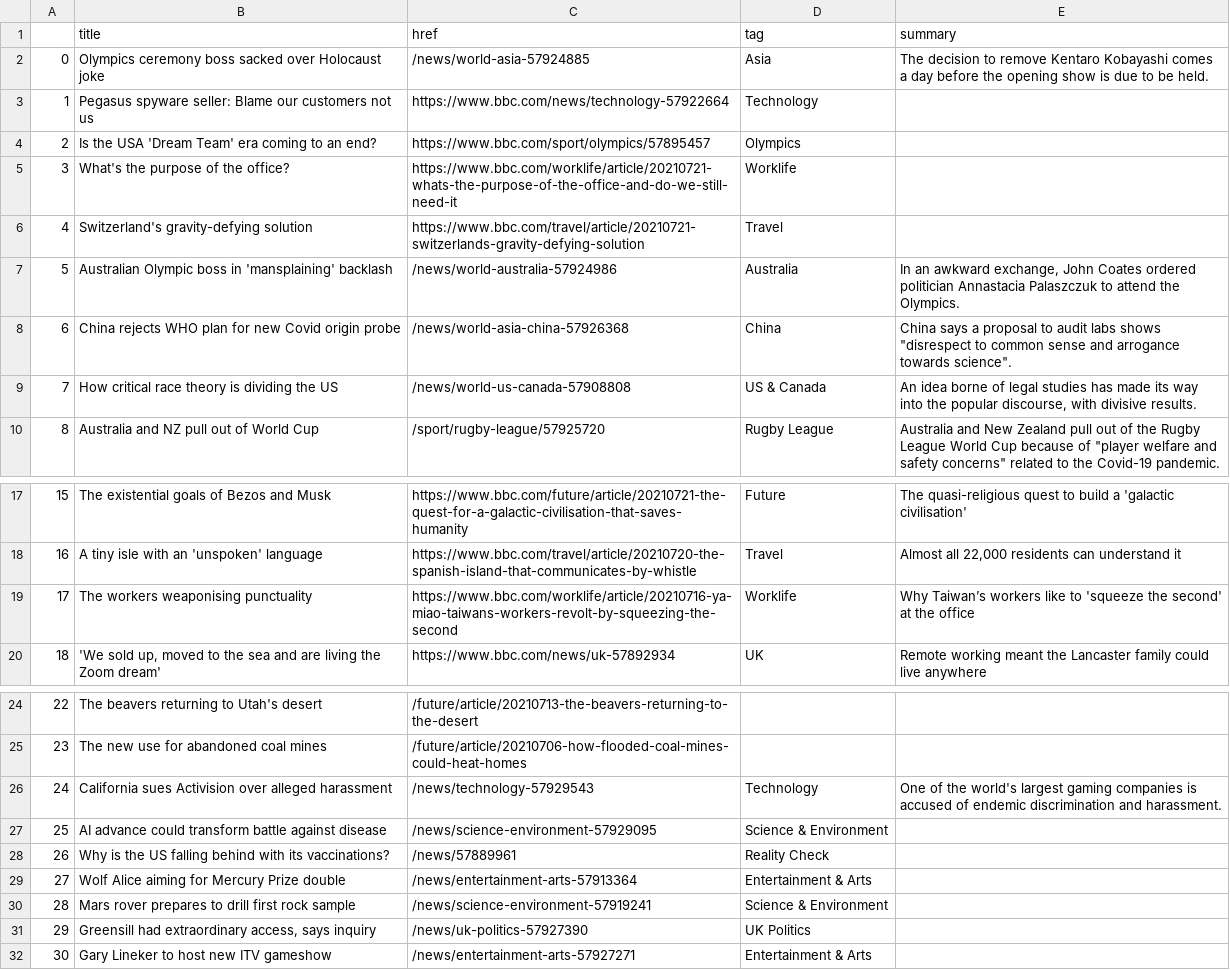
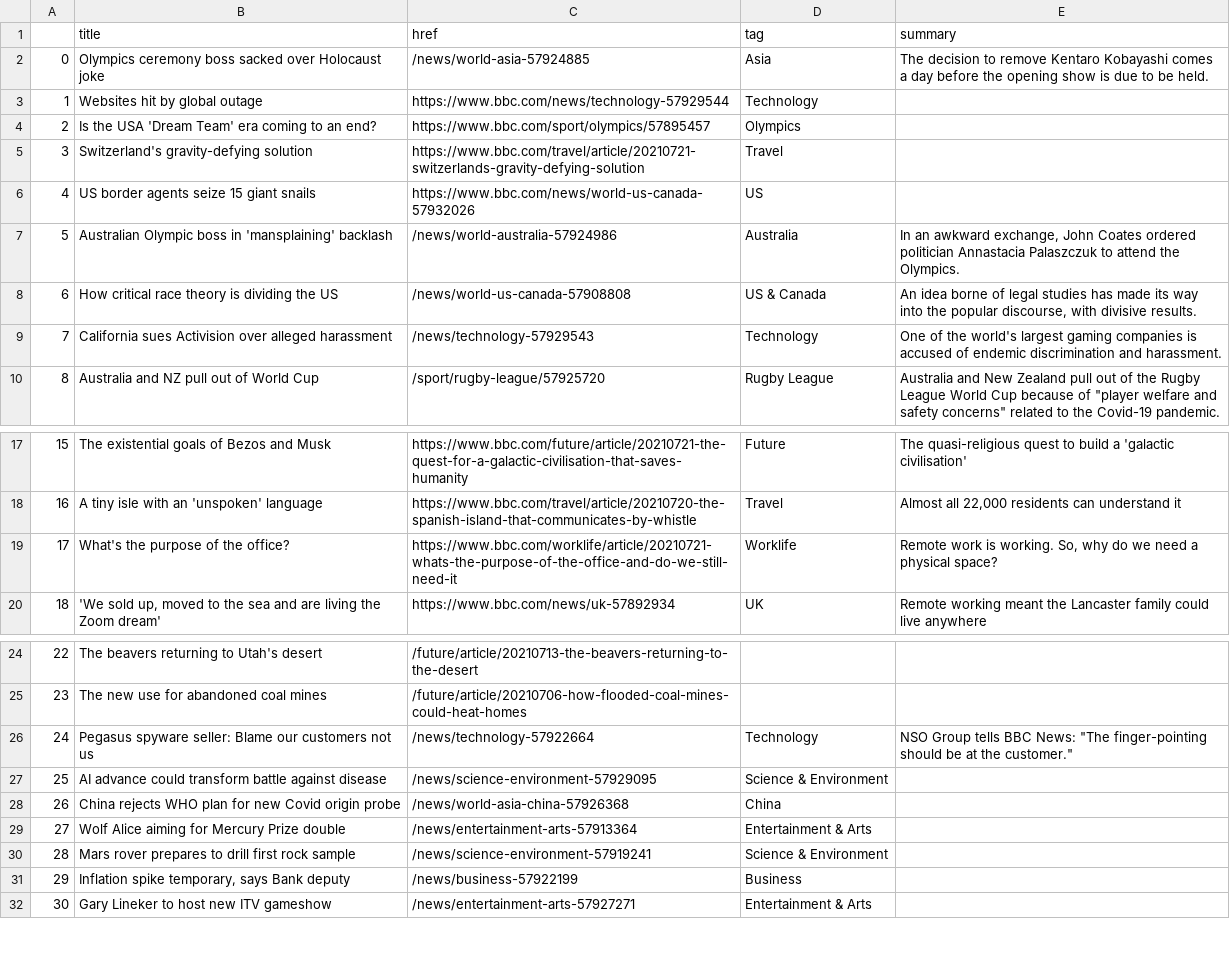
Before and after one commit to FraukeReyer/automatic-scraper, a CSV file: bbc-headlines.csv, drawn as a sheet; only a part is shown, gaps mark what is left out.

```diff
--- a/bbc-headlines.csv
+++ b/bbc-headlines.csv
@@ -2,9 +2,9 @@
 0,Olympics ceremony boss sacked over Holocaust joke,/news/world-asia-57924885,Asia,The decision to remove Kentaro Kobayashi comes a day before the opening show is due to be held.
-1,Pegasus spyware seller: Blame our customers not us,https://www.bbc.com/news/technology-57922664,Technology,
+1,Websites hit by global outage,https://www.bbc.com/news/technology-57929544,Technology,
 2,Is the USA 'Dream Team' era coming to an end?,https://www.bbc.com/sport/olympics/57895457,Olympics,
-3,What's the purpose of the office?,https://www.bbc.com/worklife/article/20210721-whats-the-purpose-of-the-office-and-do-we-still-need-it,Worklife,
-4,Switzerland's gravity-defying solution,https://www.bbc.com/travel/article/20210721-switzerlands-gravity-defying-solution,Travel,
+3,Switzerland's gravity-defying solution,https://www.bbc.com/travel/article/20210721-switzerlands-gravity-defying-solution,Travel,
+4,US border agents seize 15 giant snails,https://www.bbc.com/news/world-us-canada-57932026,US,
 5,Australian Olympic boss in 'mansplaining' backlash,/news/world-australia-57924986,Australia,"In an awkward exchange, John Coates ordered politician Annastacia Palaszczuk to attend the Olympics."
-6,China rejects WHO plan for new Covid origin probe,/news/world-asia-china-57926368,China,"China says a proposal to audit labs shows ""disrespect to common sense and arrogance towards science""."
-7,How critical race theory is dividing the US,/news/world-us-canada-57908808,US & Canada,"An idea borne of legal studies has made its way into the popular discourse, with divisive results."
+6,How critical race theory is dividing the US,/news/world-us-canada-57908808,US & Canada,"An idea borne of legal studies has made its way into the popular discourse, with divisive results."
+7,California sues Activision over alleged harassment,/news/technology-57929543,Technology,One of the world's largest gaming companies is accused of endemic discrimination and harassment.
 8,Australia and NZ pull out of World Cup,/sport/rugby-league/57925720,Rugby League,"Australia and New Zealand pull out of the Rugby League World Cup because of ""player welfare and safety concerns"" related to the Covid-19 pandemic."
@@ -18,3 +18,3 @@
 16,A tiny isle with an 'unspoken' language,https://www.bbc.com/travel/article/20210720-the-spanish-island-that-communicates-by-whistle,Travel,"Almost all 22,000 residents can understand it"
-17,The workers weaponising punctuality,https://www.bbc.com/worklife/article/20210716-ya-miao-taiwans-workers-revolt-by-squeezing-the-second,Worklife,Why Taiwan’s workers like to 'squeeze the second' at the office
+17,What's the purpose of the office?,https://www.bbc.com/worklife/article/20210721-whats-the-purpose-of-the-office-and-do-we-still-need-it,Worklife,"Remote work is working. So, why do we need a physical space?"
 18,"'We sold up, moved to the sea and are living the Zoom dream'",https://www.bbc.com/news/uk-57892934,UK,Remote working meant the Lancaster family could live anywhere
@@ -25,8 +25,8 @@
 23,The new use for abandoned coal mines,/future/article/20210706-how-flooded-coal-mines-could-heat-homes,,
-24,California sues Activision over alleged harassment,/news/technology-57929543,Technology,One of the world's largest gaming companies is accused of endemic discrimination and harassment.
+24,Pegasus spyware seller: Blame our customers not us,/news/technology-57922664,Technology,"NSO Group tells BBC News: ""The finger-pointing should be at the customer."""
 25,AI advance could transform battle against disease,/news/science-environment-57929095,Science & Environment,
-26,Why is the US falling behind with its vaccinations?,/news/57889961,Reality Check,
+26,China rejects WHO plan for new Covid origin probe,/news/world-asia-china-57926368,China,
 27,Wolf Alice aiming for Mercury Prize double,/news/entertainment-arts-57913364,Entertainment & Arts,
 28,Mars rover prepares to drill first rock sample,/news/science-environment-57919241,Science & Environment,
-29,"Greensill had extraordinary access, says inquiry",/news/uk-politics-57927390,UK Politics,
+29,"Inflation spike temporary, says Bank deputy",/news/business-57922199,Business,
 30,Gary Lineker to host new ITV gameshow,/news/entertainment-arts-57927271,Entertainment & Arts,
```
